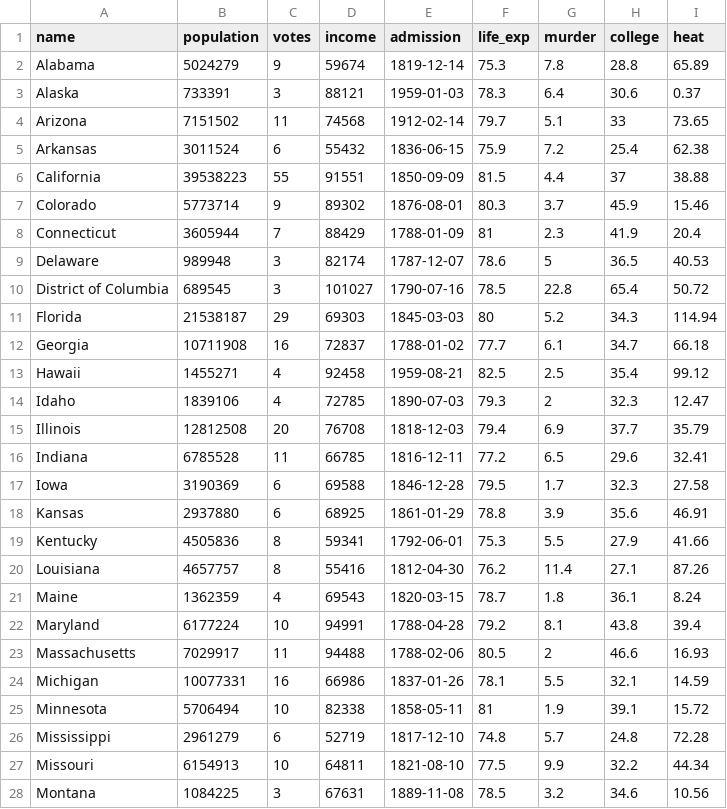
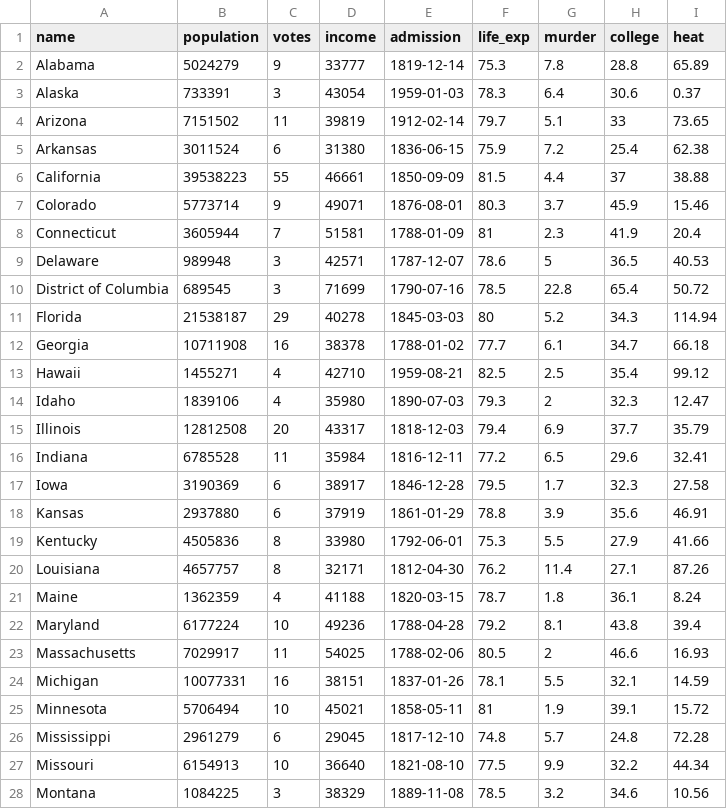
Before and after one commit to k5cents/usa, a CSV file: data-raw/state_facts.csv, drawn as a sheet; only a part is shown; the diff covers the shown part only.

```diff
--- a/data-raw/state_facts.csv
+++ b/data-raw/state_facts.csv
@@ -1,28 +1,28 @@
 name,population,votes,income,admission,life_exp,murder,college,heat
-Alabama,5024279,9,59674,1819-12-14,75.3,7.8,28.8,65.89
-Alaska,733391,3,88121,1959-01-03,78.3,6.4,30.6,0.37
-Arizona,7151502,11,74568,1912-02-14,79.7,5.1,33,73.65
-Arkansas,3011524,6,55432,1836-06-15,75.9,7.2,25.4,62.38
-California,39538223,55,91551,1850-09-09,81.5,4.4,37,38.88
-Colorado,5773714,9,89302,1876-08-01,80.3,3.7,45.9,15.46
-Connecticut,3605944,7,88429,1788-01-09,81,2.3,41.9,20.4
-Delaware,989948,3,82174,1787-12-07,78.6,5,36.5,40.53
-District of Columbia,689545,3,101027,1790-07-16,78.5,22.8,65.4,50.72
-Florida,21538187,29,69303,1845-03-03,80,5.2,34.3,114.94
-Georgia,10711908,16,72837,1788-01-02,77.7,6.1,34.7,66.18
-Hawaii,1455271,4,92458,1959-08-21,82.5,2.5,35.4,99.12
-Idaho,1839106,4,72785,1890-07-03,79.3,2,32.3,12.47
-Illinois,12812508,20,76708,1818-12-03,79.4,6.9,37.7,35.79
-Indiana,6785528,11,66785,1816-12-11,77.2,6.5,29.6,32.41
-Iowa,3190369,6,69588,1846-12-28,79.5,1.7,32.3,27.58
-Kansas,2937880,6,68925,1861-01-29,78.8,3.9,35.6,46.91
-Kentucky,4505836,8,59341,1792-06-01,75.3,5.5,27.9,41.66
-Louisiana,4657757,8,55416,1812-04-30,76.2,11.4,27.1,87.26
-Maine,1362359,4,69543,1820-03-15,78.7,1.8,36.1,8.24
-Maryland,6177224,10,94991,1788-04-28,79.2,8.1,43.8,39.4
-Massachusetts,7029917,11,94488,1788-02-06,80.5,2,46.6,16.93
-Michigan,10077331,16,66986,1837-01-26,78.1,5.5,32.1,14.59
-Minnesota,5706494,10,82338,1858-05-11,81,1.9,39.1,15.72
-Mississippi,2961279,6,52719,1817-12-10,74.8,5.7,24.8,72.28
-Missouri,6154913,10,64811,1821-08-10,77.5,9.9,32.2,44.34
-Montana,1084225,3,67631,1889-11-08,78.5,3.2,34.6,10.56
+Alabama,5024279,9,33777,1819-12-14,75.3,7.8,28.8,65.89
+Alaska,733391,3,43054,1959-01-03,78.3,6.4,30.6,0.37
+Arizona,7151502,11,39819,1912-02-14,79.7,5.1,33,73.65
+Arkansas,3011524,6,31380,1836-06-15,75.9,7.2,25.4,62.38
+California,39538223,55,46661,1850-09-09,81.5,4.4,37,38.88
+Colorado,5773714,9,49071,1876-08-01,80.3,3.7,45.9,15.46
+Connecticut,3605944,7,51581,1788-01-09,81,2.3,41.9,20.4
+Delaware,989948,3,42571,1787-12-07,78.6,5,36.5,40.53
+District of Columbia,689545,3,71699,1790-07-16,78.5,22.8,65.4,50.72
+Florida,21538187,29,40278,1845-03-03,80,5.2,34.3,114.94
+Georgia,10711908,16,38378,1788-01-02,77.7,6.1,34.7,66.18
+Hawaii,1455271,4,42710,1959-08-21,82.5,2.5,35.4,99.12
+Idaho,1839106,4,35980,1890-07-03,79.3,2,32.3,12.47
+Illinois,12812508,20,43317,1818-12-03,79.4,6.9,37.7,35.79
+Indiana,6785528,11,35984,1816-12-11,77.2,6.5,29.6,32.41
+Iowa,3190369,6,38917,1846-12-28,79.5,1.7,32.3,27.58
+Kansas,2937880,6,37919,1861-01-29,78.8,3.9,35.6,46.91
+Kentucky,4505836,8,33980,1792-06-01,75.3,5.5,27.9,41.66
+Louisiana,4657757,8,32171,1812-04-30,76.2,11.4,27.1,87.26
+Maine,1362359,4,41188,1820-03-15,78.7,1.8,36.1,8.24
+Maryland,6177224,10,49236,1788-04-28,79.2,8.1,43.8,39.4
+Massachusetts,7029917,11,54025,1788-02-06,80.5,2,46.6,16.93
+Michigan,10077331,16,38151,1837-01-26,78.1,5.5,32.1,14.59
+Minnesota,5706494,10,45021,1858-05-11,81,1.9,39.1,15.72
+Mississippi,2961279,6,29045,1817-12-10,74.8,5.7,24.8,72.28
+Missouri,6154913,10,36640,1821-08-10,77.5,9.9,32.2,44.34
+Montana,1084225,3,38329,1889-11-08,78.5,3.2,34.6,10.56
```
Also changed, not shown: 25 edited cells elsewhere in this file, 3 other files.
